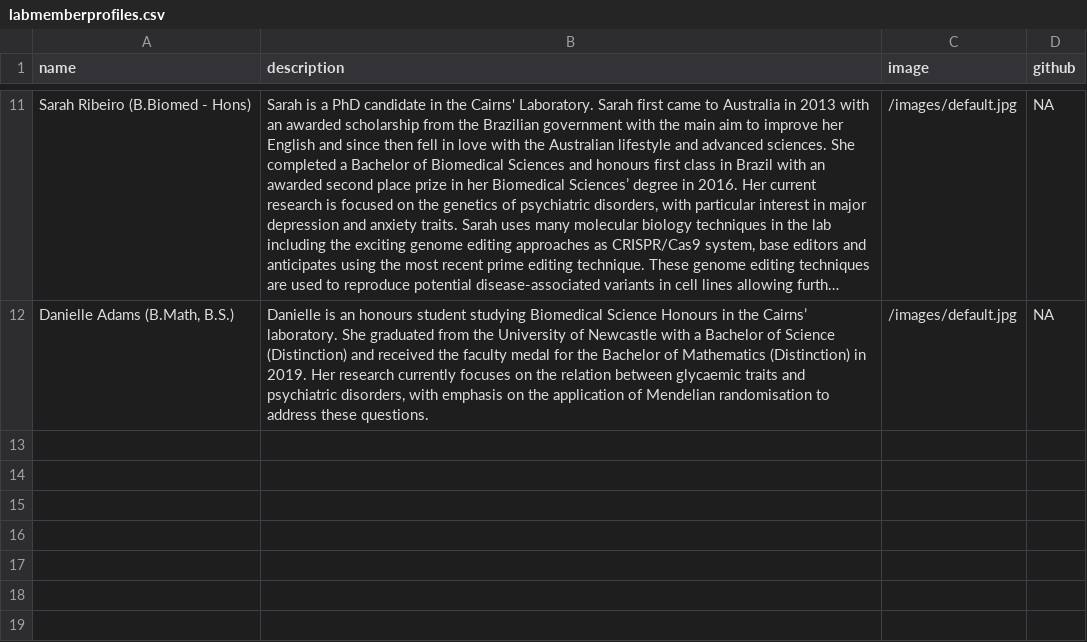
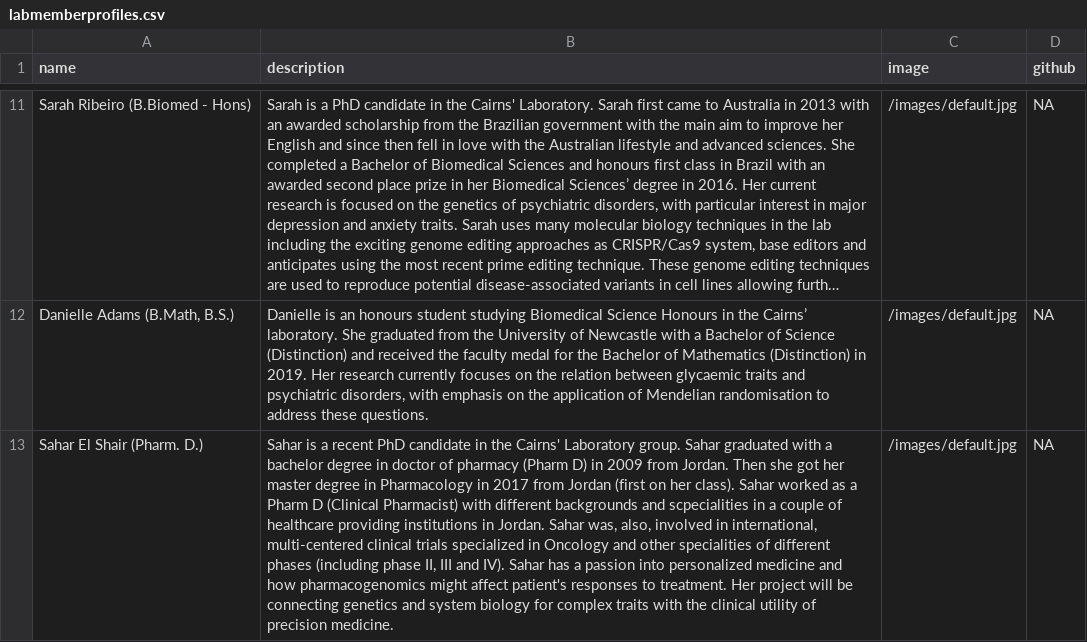
Before and after one commit to cairnslab/cairnslab.github.io, a CSV file: _data/labmemberprofiles.csv, drawn as a sheet; only a part is shown, gaps mark what is left out; long unchanged cells end in …; the diff names each change by its address in the sheet, - before the commit and + after, or states it on an @@ line.

```diff
--- a/_data/labmemberprofiles.csv
+++ b/_data/labmemberprofiles.csv
+row 13: Sahar El Shair (Pharm. D.) | Sahar is a recent PhD candidate in the Cairns' Laboratory group. Sahar graduated with a bachelor degree in doctor of pharmacy (Pharm D) in 2009 from Jordan. Then she got her master degree in Pharmacology in 2017 from Jordan (first on her class). Sahar worked as a Pharm D (Clinical Pharmacist) with different backgrounds and scpecialities in a couple of healthcare providing institutions in Jordan. Sahar was, also, involved in international, multi-centered clinical trials specialized in Oncology and other specialities of different phases (including phase II, III and IV). Sahar has a passion into personalized medicine and how pharmacogenomics might affect patient's responses to treatment. Her project will be connecting genetics and system biology for complex traits with the clinical utility of precision medicine. | /images/default.jpg | NA
```
Also changed, not shown: 2 other files.
